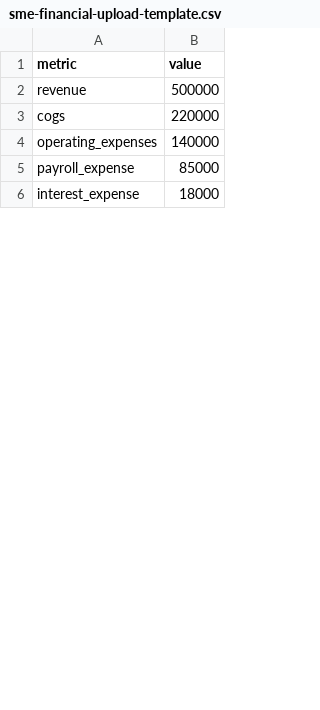
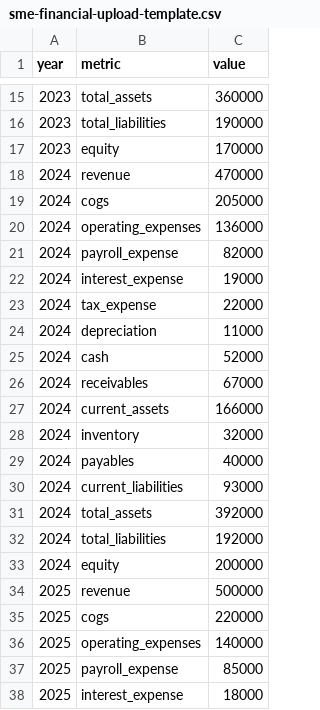
Before and after one commit to abhisheknithyanandhannair-sys/Banking, a CSV file: frontend/public/sme-financial-upload-template.csv, drawn as a sheet; only a part is shown, gaps mark what is left out; the diff covers the shown part only; the diff names each change by its address in the sheet, - before the commit and + after, or states it on an @@ line.

```diff
--- a/frontend/public/sme-financial-upload-template.csv
+++ b/frontend/public/sme-financial-upload-template.csv
+column A (year), rows 34-38: all 2025
+row 15: 2023 | total_assets | 360000
+row 16: 2023 | total_liabilities | 190000
+row 17: 2023 | equity | 170000
+row 18: 2024 | revenue | 470000
+row 19: 2024 | cogs | 205000
+row 20: 2024 | operating_expenses | 136000
+row 21: 2024 | payroll_expense | 82000
+row 22: 2024 | interest_expense | 19000
+row 23: 2024 | tax_expense | 22000
+row 24: 2024 | depreciation | 11000
+row 25: 2024 | cash | 52000
+row 26: 2024 | receivables | 67000
+row 27: 2024 | current_assets | 166000
+row 28: 2024 | inventory | 32000
+row 29: 2024 | payables | 40000
+row 30: 2024 | current_liabilities | 93000
+row 31: 2024 | total_assets | 392000
+row 32: 2024 | total_liabilities | 192000
+row 33: 2024 | equity | 200000
```
Also changed, not shown: 13 added rows elsewhere in this file, 39 other files.
